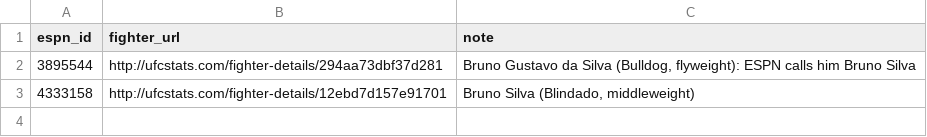
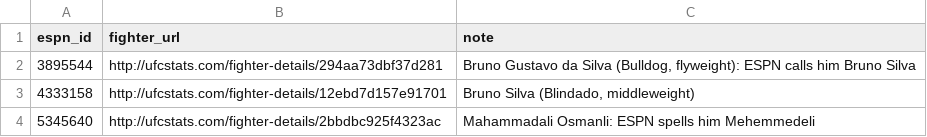
Before and after one commit to larissapavan/vektormma, a CSV file: data/raw/espn_athletes.csv, drawn as a sheet; the diff names each change by its address in the sheet, - before the commit and + after, or states it on an @@ line.

```diff
--- a/data/raw/espn_athletes.csv
+++ b/data/raw/espn_athletes.csv
+row 4: 5345640 | http://ufcstats.com/fighter-details/2bbdbc925f4323ac | Mahammadali Osmanli: ESPN spells him Mehemmedeli
```
Also changed, not shown: data/raw/name_aliases.csv, data/raw/prediction_log.csv, 24 other files.
